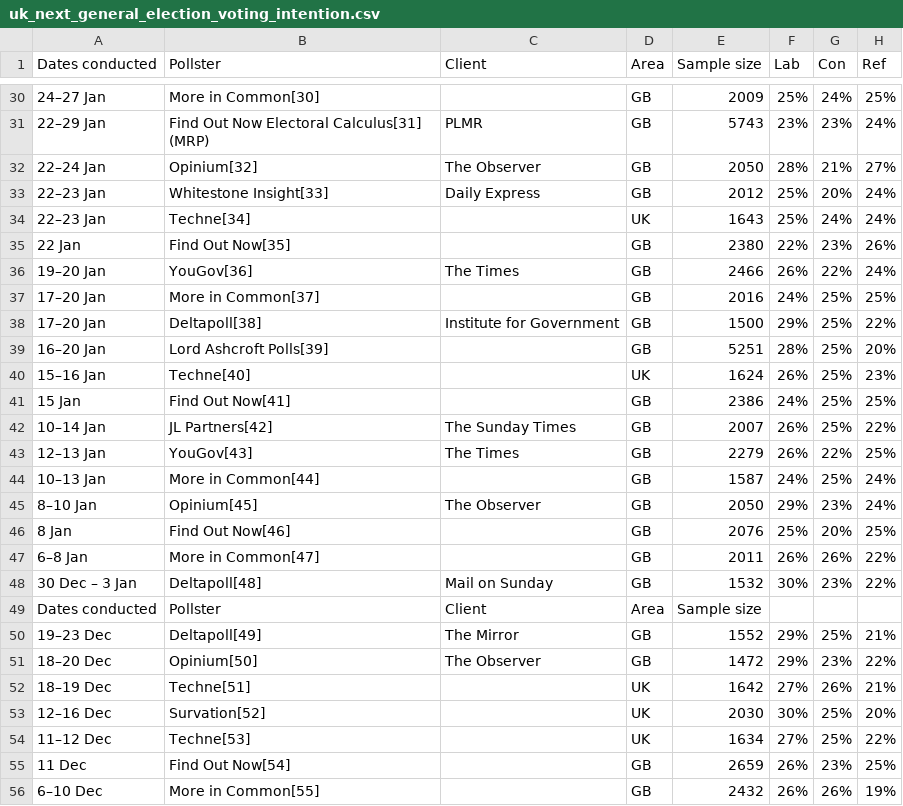
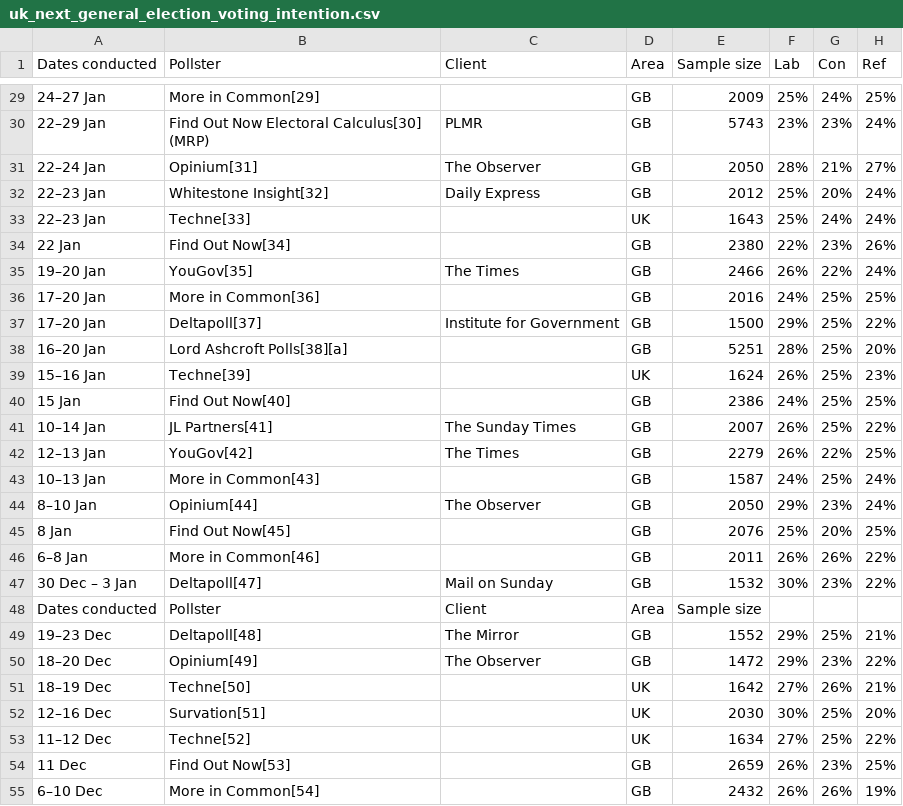
Before and after one commit to MaciejAnielski/DataVisualisationWebsite, a CSV file: data/uk_next_general_election_voting_intention.csv, drawn as a sheet; only a part is shown, gaps mark what is left out; addresses are those after the commit; the diff covers the shown part only; the diff names each change by its address in the sheet, - before the commit and + after, or states it on an @@ line.

```diff
--- a/data/uk_next_general_election_voting_intention.csv
+++ b/data/uk_next_general_election_voting_intention.csv
-B29 (Pollster): More in Common[30]
+B29 (Pollster): More in Common[29]
-B30 (Pollster): Find Out Now Electoral Calculus[31] (MRP)
+B30 (Pollster): Find Out Now Electoral Calculus[30] (MRP)
-B31 (Pollster): Opinium[32]
+B31 (Pollster): Opinium[31]
-B32 (Pollster): Whitestone Insight[33]
+B32 (Pollster): Whitestone Insight[32]
-B33 (Pollster): Techne[34]
+B33 (Pollster): Techne[33]
-B34 (Pollster): Find Out Now[35]
+B34 (Pollster): Find Out Now[34]
-B35 (Pollster): YouGov[36]
+B35 (Pollster): YouGov[35]
-B36 (Pollster): More in Common[37]
+B36 (Pollster): More in Common[36]
-B37 (Pollster): Deltapoll[38]
+B37 (Pollster): Deltapoll[37]
-B38 (Pollster): Lord Ashcroft Polls[39]
+B38 (Pollster): Lord Ashcroft Polls[38][a]
-B39 (Pollster): Techne[40]
+B39 (Pollster): Techne[39]
-B40 (Pollster): Find Out Now[41]
+B40 (Pollster): Find Out Now[40]
-B41 (Pollster): JL Partners[42]
+B41 (Pollster): JL Partners[41]
-B42 (Pollster): YouGov[43]
+B42 (Pollster): YouGov[42]
-B43 (Pollster): More in Common[44]
+B43 (Pollster): More in Common[43]
-B44 (Pollster): Opinium[45]
+B44 (Pollster): Opinium[44]
-B45 (Pollster): Find Out Now[46]
+B45 (Pollster): Find Out Now[45]
-B46 (Pollster): More in Common[47]
+B46 (Pollster): More in Common[46]
-B47 (Pollster): Deltapoll[48]
+B47 (Pollster): Deltapoll[47]
-B49 (Pollster): Deltapoll[49]
+B49 (Pollster): Deltapoll[48]
-B50 (Pollster): Opinium[50]
+B50 (Pollster): Opinium[49]
-B51 (Pollster): Techne[51]
+B51 (Pollster): Techne[50]
-B52 (Pollster): Survation[52]
+B52 (Pollster): Survation[51]
-B53 (Pollster): Techne[53]
+B53 (Pollster): Techne[52]
-B54 (Pollster): Find Out Now[54]
+B54 (Pollster): Find Out Now[53]
-B55 (Pollster): More in Common[55]
+B55 (Pollster): More in Common[54]
```
Also changed, not shown: 1 removed row and 70 edited cells elsewhere in this file, 12 other files.
